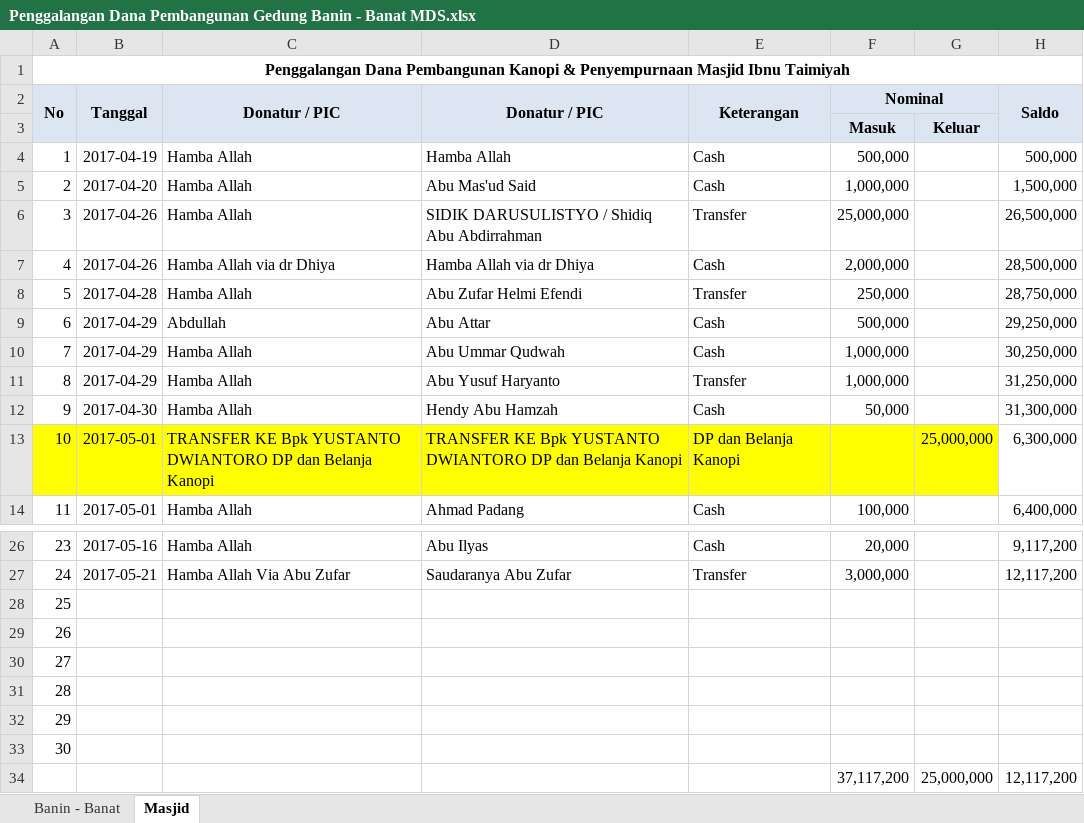
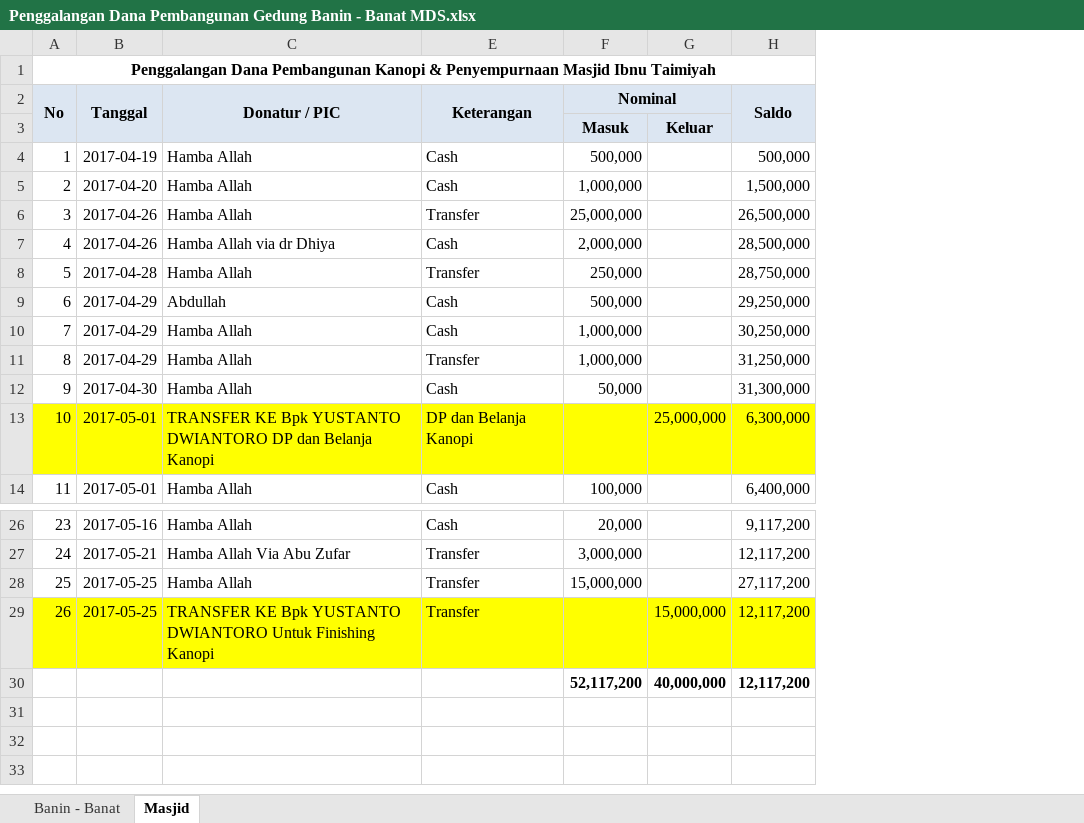
Before and after one commit to bagusprasojo/mds, an Excel workbook: Penggalangan Dana Pembangunan Gedung Banin - Banat MDS.xlsx, sheet Masjid, drawn as a sheet; only a part is shown, gaps mark what is left out; values as stored, in another font and other column widths than the file's, no borders; the diff names each change by its address in the sheet, - before the commit and + after, or states it on an @@ line.

```diff
--- a/Penggalangan Dana Pembangunan Gedung Banin - Banat MDS.xlsx (sheet Masjid)
+++ b/Penggalangan Dana Pembangunan Gedung Banin - Banat MDS.xlsx (sheet Masjid)
@@ column D (Donatur / PIC) hidden, rows 4-14: Hamba Allah | Abu Mas'ud Said | SIDIK DARUSULISTYO / Shidiq Abu Abdirrahman | Hamba Allah via dr Dhiya | Abu Zufar Helmi Efendi | Abu Attar | Abu Ummar Qudwah | Abu Yusuf Haryanto | Hendy Abu Hamzah | TRANSFER KE Bpk YUSTANTO DWIANTORO DP dan Belanja Kanopi | Ahmad Padang; rows 26-27: Abu Ilyas | Saudaranya Abu Zufar @@
-H13 fill: none
+H13 fill: #FFFF00
-B28:B29 (Tanggal): (empty)
+B28:B29 (Tanggal): 2017-05-25
-C28 (Donatur / PIC): (empty)
+C28 (Donatur / PIC): Hamba Allah
-E28:E29 (Keterangan): (empty)
+E28:E29 (Keterangan): Transfer
-F28 (Nominal): (empty)
+F28 (Nominal): 15,000,000
-H28 (Saldo): (empty)
+H28 (Saldo): 27,117,200
-A29:C29 fill: none
+A29:C29 fill: #FFFF00
-C29 (Donatur / PIC): (empty)
+C29 (Donatur / PIC): TRANSFER KE Bpk YUSTANTO DWIANTORO Untuk Finishing Kanopi
-E29:H29 fill: none
+E29:H29 fill: #FFFF00
-G29: (empty)
+G29: 15,000,000
-H29:H30 (Saldo): (empty)
+H29:H30 (Saldo): 12,117,200
@@ column A (No) renumbered in row 30 @@
-F30 (Nominal): (empty)
+F30 (Nominal): 52,117,200
-G30: (empty)
+G30: 40,000,000
-row 31: 28
-row 32: 29
-row 33: 30
-row 34:  |  |  |  |  | 37,117,200 | 25,000,000 | 12,117,200
```
Also changed, not shown: sheet Banin - Banat, formulas that keep their value, hidden cells, Jual Pulsa.xlsx, 1 other file.
